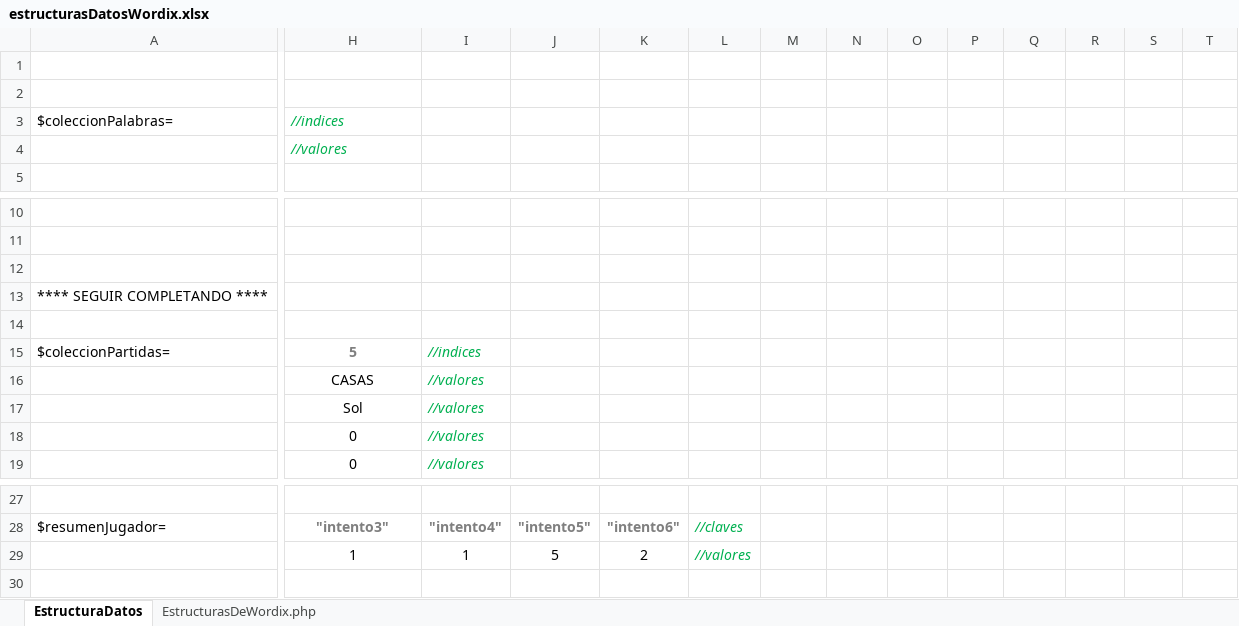
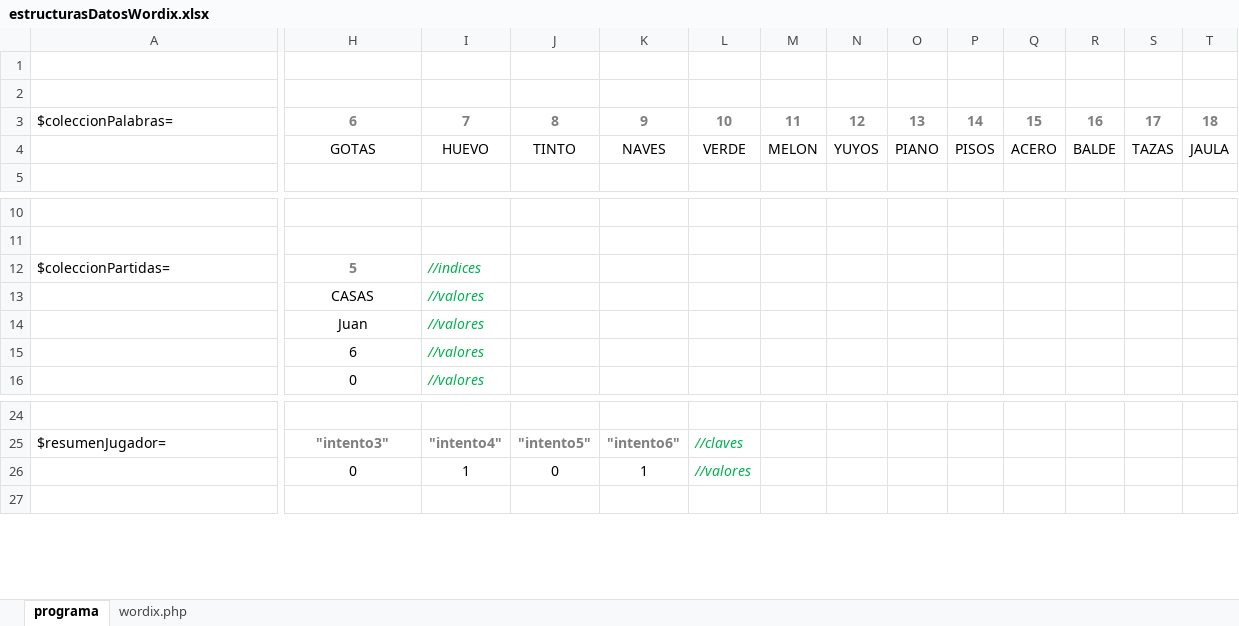
Before and after one commit to Romartinez97/wordix, an Excel workbook: estructurasDatosWordix.xlsx, sheet programa, drawn as a sheet; only a part is shown, gaps mark what is left out; values as stored, in another font and other column widths than the file's, no borders; removed rows and columns are numbered as before the commit, all else as after; rows hold the shown columns only; the diff covers the shown part only; the diff names each change by its address in the sheet, - before the commit and + after, or states it on an @@ line.

Commit message:
Agregadas las palabras nuevas al código y actualizado el Excel

```diff
--- a/estructurasDatosWordix.xlsx (sheet programa)
+++ b/estructurasDatosWordix.xlsx (sheet programa)
-sheet tab: EstructuraDatos
+sheet tab: programa
-sheet tab: EstructurasDeWordix.php
+sheet tab: wordix.php
-H3: //indices
+H3: 6
@@ H3 bold: off → on, italic: on → off, text colour: #00B050 → #7F7F7F, alignment: left → center @@
-I3: (empty)
+I3: 7
-J3: (empty)
+J3: 8
-K3: (empty)
+K3: 9
-L3: (empty)
+L3: 10
-M3: (empty)
+M3: 11
-N3: (empty)
+N3: 12
-O3: (empty)
+O3: 13
-P3: (empty)
+P3: 14
-Q3: (empty)
+Q3: 15
-R3: (empty)
+R3: 16
-S3: (empty)
+S3: 17
-T3: (empty)
+T3: 18
-row 4:  | //valores
+row 4:  | GOTAS | HUEVO | TINTO | NAVES | VERDE | MELON | YUYOS | PIANO | PISOS | ACERO | BALDE | TAZAS | JAULA
-row 12: (empty)
-row 13: **** SEGUIR COMPLETANDO ****
-row 14: (empty)
-H14: Sol
+H14: Juan
-H15: 0
+H15: 6
-row 29:  | 1 | 1 | 5 | 2 | //valores
+row 26:  | 0 | 1 | 0 | 1 | //valores
```
Also changed, not shown: 2 edited cells elsewhere in this sheet, sheet wordix.php.
